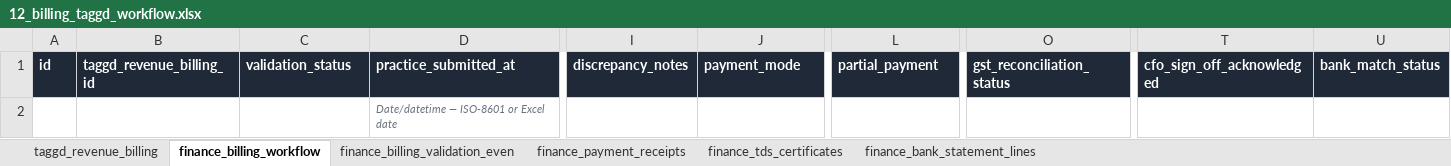
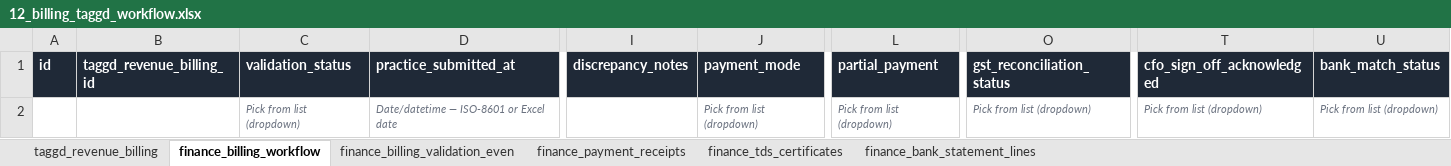
Before and after one commit to abhijeet42cy6/taggd, an Excel workbook: excel_upload_masters/templates/12_billing_taggd_workflow.xlsx, sheet finance_billing_workflow, drawn as a sheet; only a part is shown, gaps mark what is left out; values as stored, in another font and other column widths than the file's, no borders; the diff names each change by its address in the sheet, - before the commit and + after, or states it on an @@ line.

```diff
--- a/excel_upload_masters/templates/12_billing_taggd_workflow.xlsx (sheet finance_billing_workflow)
+++ b/excel_upload_masters/templates/12_billing_taggd_workflow.xlsx (sheet finance_billing_workflow)
-C2 (validation_status): (empty)
+C2 (validation_status): Pick from list (dropdown)
-J2 (payment_mode): (empty)
+J2 (payment_mode): Pick from list (dropdown)
-L2 (partial_payment): (empty)
+L2 (partial_payment): Pick from list (dropdown)
-O2 (gst_reconciliation_status): (empty)
+O2 (gst_reconciliation_status): Pick from list (dropdown)
-T2 (cfo_sign_off_acknowledged): (empty)
+T2 (cfo_sign_off_acknowledged): Pick from list (dropdown)
-U2 (bank_match_status): (empty)
+U2 (bank_match_status): Pick from list (dropdown)
```
Also changed, not shown: sheet finance_payment_receipts, sheet finance_tds_certificates, excel_upload_masters/templates/01_spine_clients_projects.xlsx, excel_upload_masters/templates/05_pipeline_requisitions_records.xlsx, 20 other files.
